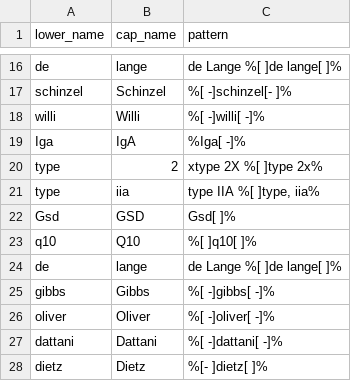
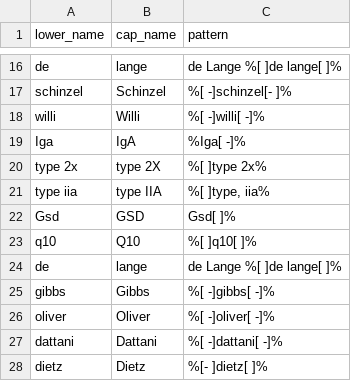
Before and after one commit to monarch-initiative/omim, a TSV file: data/known_capitalizations.tsv, drawn as a sheet; only a part is shown, gaps mark what is left out.

Commit message:
Bug fix: known_capitalizations.tsv Fixed incorrect tab/spaces causing incorrect replacements.

```diff
--- a/data/known_capitalizations.tsv
+++ b/data/known_capitalizations.tsv
@@ -19,4 +19,4 @@ willi	Willi	%[ -]willi[ -]%
 Iga	IgA	%Iga[ -]%
-type	2	xtype 2X %[ ]type 2x%
-type	 iia	type IIA %[ ]type, iia%
+type 2x	type 2X	%[ ]type 2x%
+type iia	type IIA	%[ ]type, iia%
 Gsd	GSD	Gsd[ ]%
```
